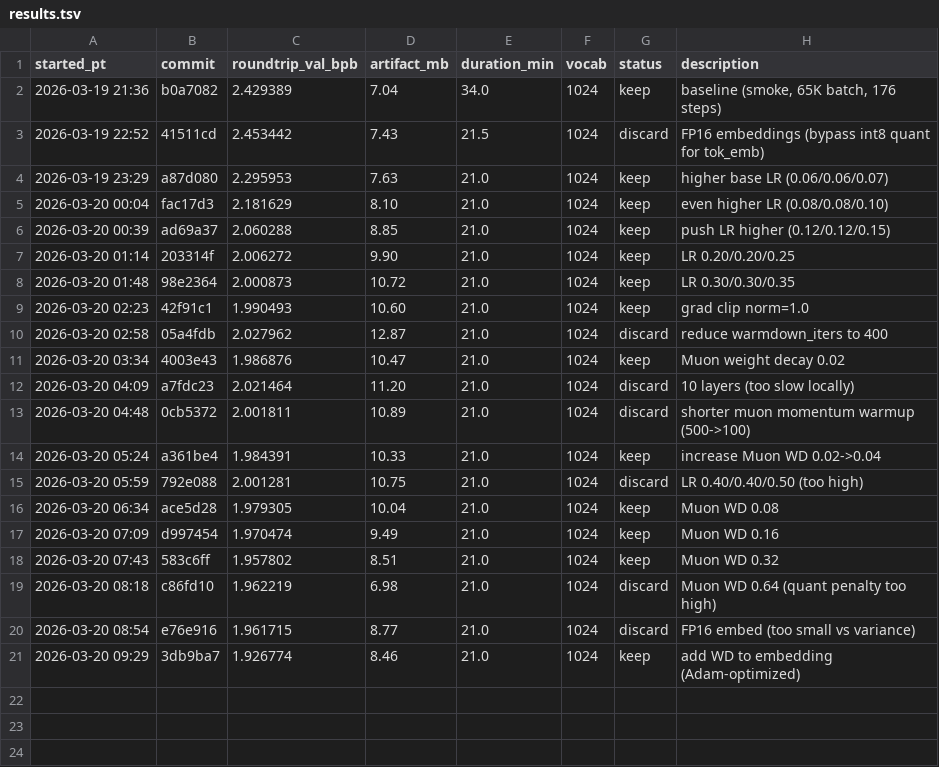
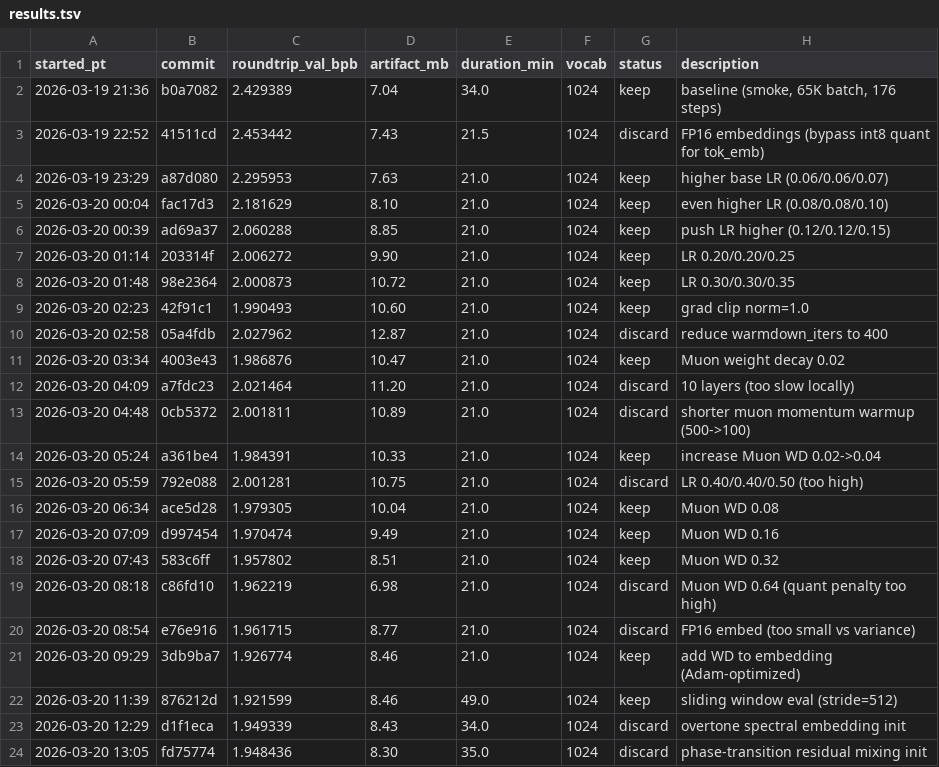
Before and after one commit to joyceyan/parameter-golf-fork, a TSV file: results.tsv, drawn as a sheet.

```diff
--- a/results.tsv
+++ b/results.tsv
@@ -21 +21,4 @@ started_pt	commit	roundtrip_val_bpb	artifact_mb	duration_min	vocab	status	descri
 2026-03-20 09:29	3db9ba7	1.926774	8.46	21.0	1024	keep	add WD to embedding (Adam-optimized)
+2026-03-20 11:39	876212d	1.921599	8.46	49.0	1024	keep	sliding window eval (stride=512)
+2026-03-20 12:29	d1f1eca	1.949339	8.43	34.0	1024	discard	overtone spectral embedding init
+2026-03-20 13:05	fd75774	1.948436	8.30	35.0	1024	discard	phase-transition residual mixing init
```
Also changed, not shown: 2 other files.
